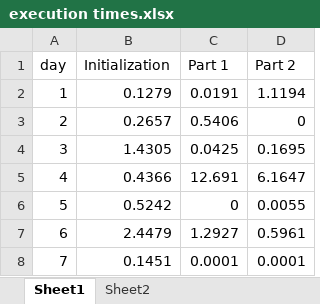
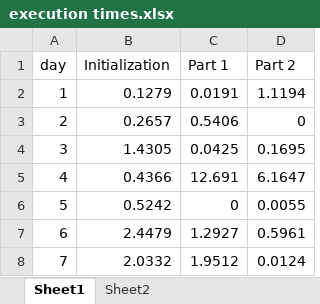
Before and after one commit to arnokamphuis/AdventOfCode, an Excel workbook: 2020/analysis/execution times.xlsx, sheet Sheet1, drawn as a sheet; values as stored, in another font and other column widths than the file's, no borders; charts and pictures not drawn; the diff names each change by its address in the sheet, - before the commit and + after, or states it on an @@ line.

Commit message:
Updated the running times in the analysis

```diff
--- a/2020/analysis/execution times.xlsx (sheet Sheet1)
+++ b/2020/analysis/execution times.xlsx (sheet Sheet1)
-B8 (Initialization): 0.1451
+B8 (Initialization): 2.0332
-C8 (Part 1): 0.0001
+C8 (Part 1): 1.9512
-D8 (Part 2): 0.0001
+D8 (Part 2): 0.0124
```
Also changed, not shown: charts or pictures.
